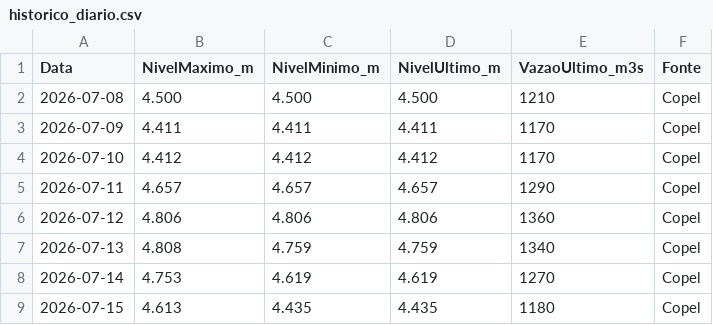
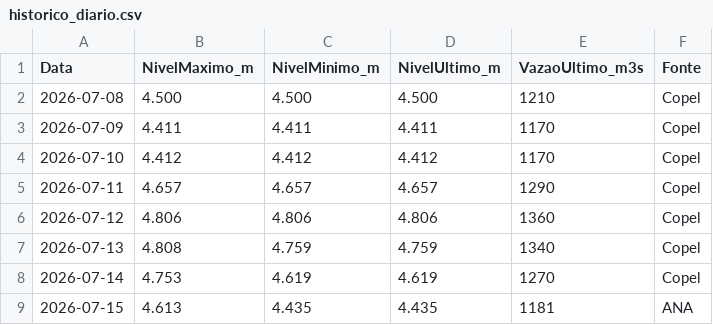
Before and after one commit to thiagoiwanko/rioiguacu, a CSV file: historico_diario.csv, drawn as a sheet.

```diff
--- a/historico_diario.csv
+++ b/historico_diario.csv
@@ -8,2 +8,2 @@ Data;NivelMaximo_m;NivelMinimo_m;NivelUltimo_m;VazaoUltimo_m3s;Fonte
 2026-07-14;4.753;4.619;4.619;1270;Copel
-2026-07-15;4.613;4.435;4.435;1180;Copel
+2026-07-15;4.613;4.435;4.435;1181;ANA
```
Also changed, not shown: 2 other files.
